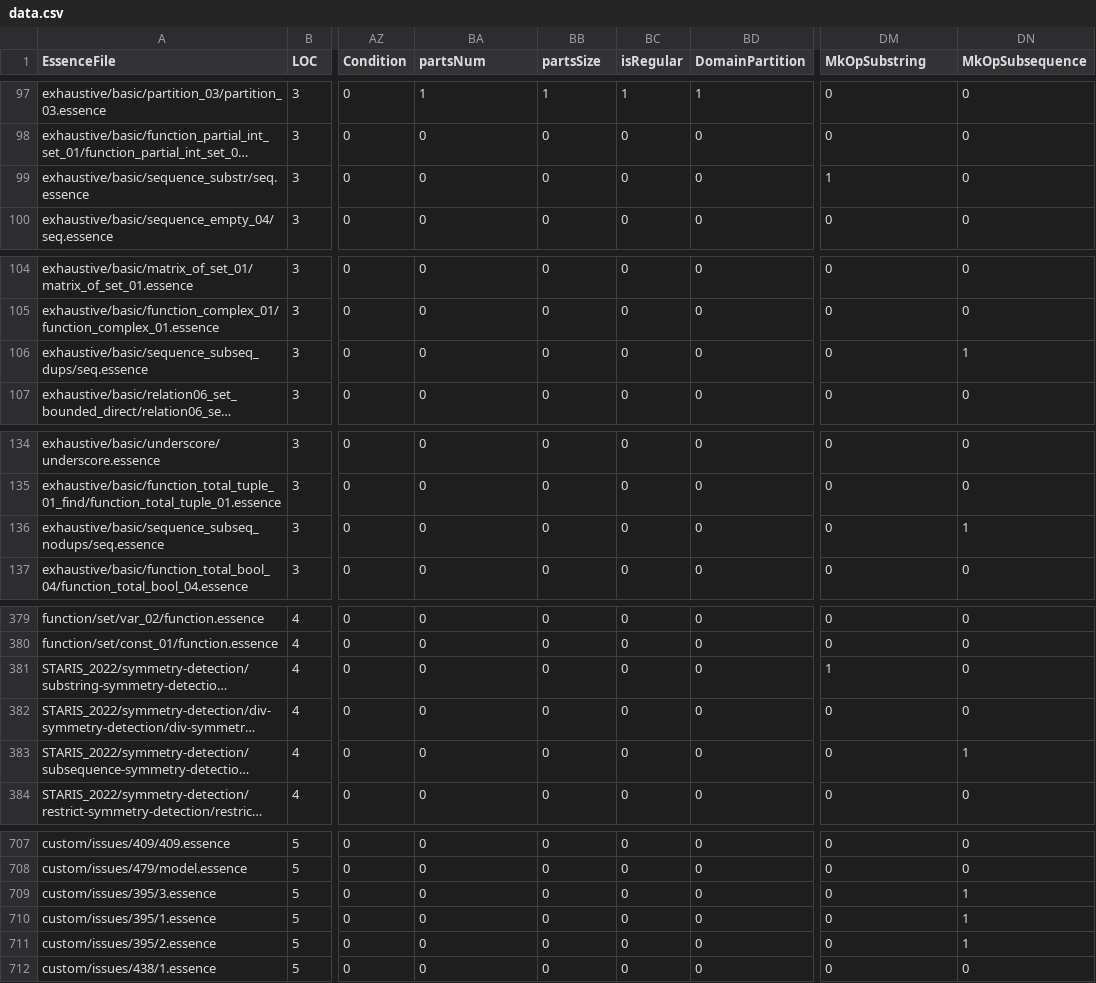
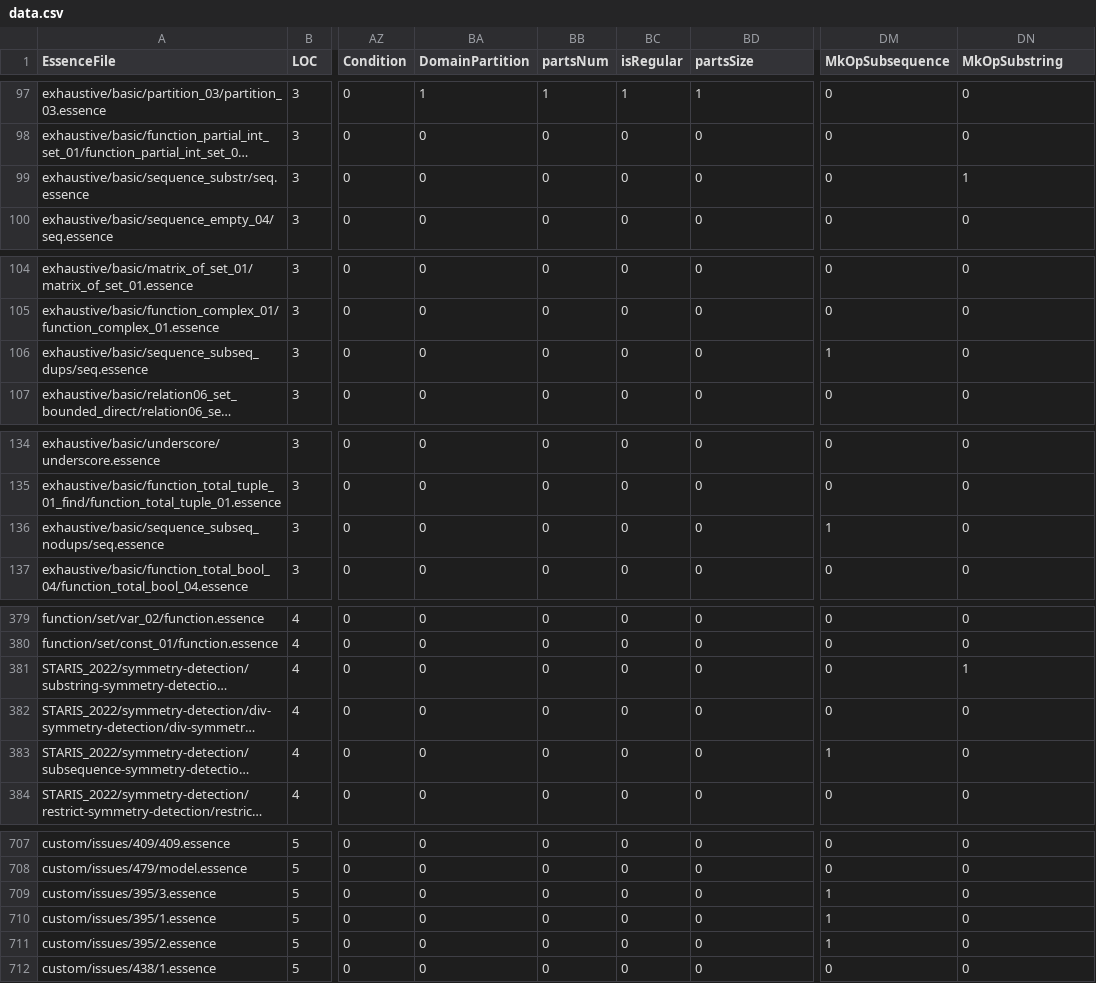
Before and after one commit to Soph1514/conjure-oxide, a CSV file: tools/essence-feature-usage-stats/data.csv, drawn as a sheet; only a part is shown, gaps mark what is left out; long unchanged cells end in …; the diff covers the shown part only; the diff names each change by its address in the sheet, - before the commit and + after, or states it on an @@ line.

Commit message:
Actions: Deploy the essence features usage table 🚀

```diff
--- a/tools/essence-feature-usage-stats/data.csv
+++ b/tools/essence-feature-usage-stats/data.csv
-BA1: partsNum
+BA1: DomainPartition
-BB1: partsSize
+BB1: partsNum
-BD1: DomainPartition
+BD1: partsSize
-DM1: MkOpSubstring
+DM1: MkOpSubsequence
-DN1: MkOpSubsequence
+DN1: MkOpSubstring
-DM99 (MkOpSubsequence): 1
+DM99 (MkOpSubsequence): 0
-DN99 (MkOpSubstring): 0
+DN99 (MkOpSubstring): 1
-DM106 (MkOpSubsequence): 0
+DM106 (MkOpSubsequence): 1
-DN106 (MkOpSubstring): 1
+DN106 (MkOpSubstring): 0
-DM136 (MkOpSubsequence): 0
+DM136 (MkOpSubsequence): 1
-DN136 (MkOpSubstring): 1
+DN136 (MkOpSubstring): 0
-DM381 (MkOpSubsequence): 1
+DM381 (MkOpSubsequence): 0
-DN381 (MkOpSubstring): 0
+DN381 (MkOpSubstring): 1
-DM383 (MkOpSubsequence): 0
+DM383 (MkOpSubsequence): 1
-DN383 (MkOpSubstring): 1
+DN383 (MkOpSubstring): 0
-DM709:DM711 (MkOpSubsequence): 0
+DM709:DM711 (MkOpSubsequence): 1
-DN709:DN711 (MkOpSubstring): 1
+DN709:DN711 (MkOpSubstring): 0
```
Also changed, not shown: 4 edited cells elsewhere in this file, 1 other file.
